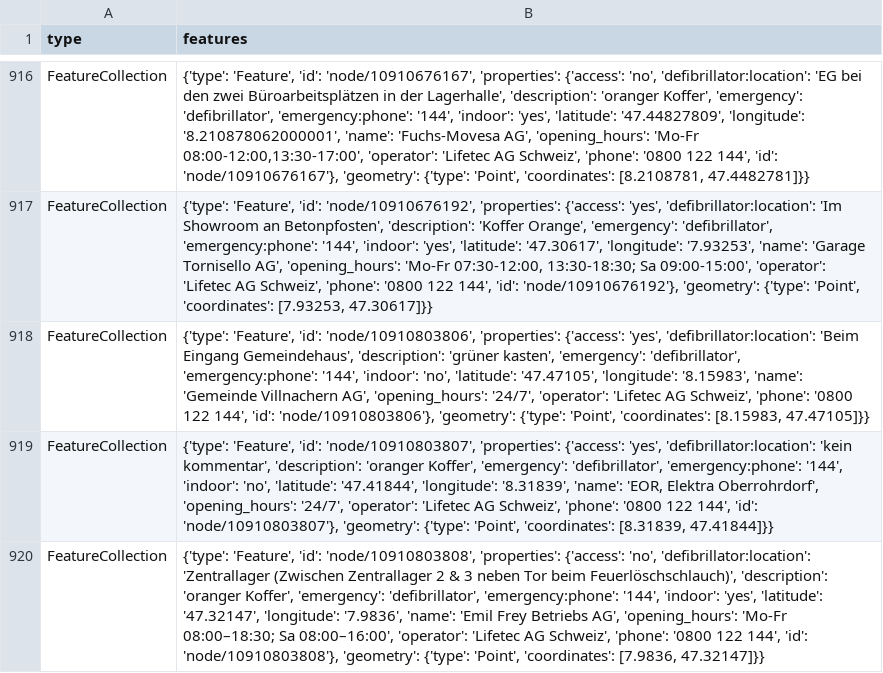
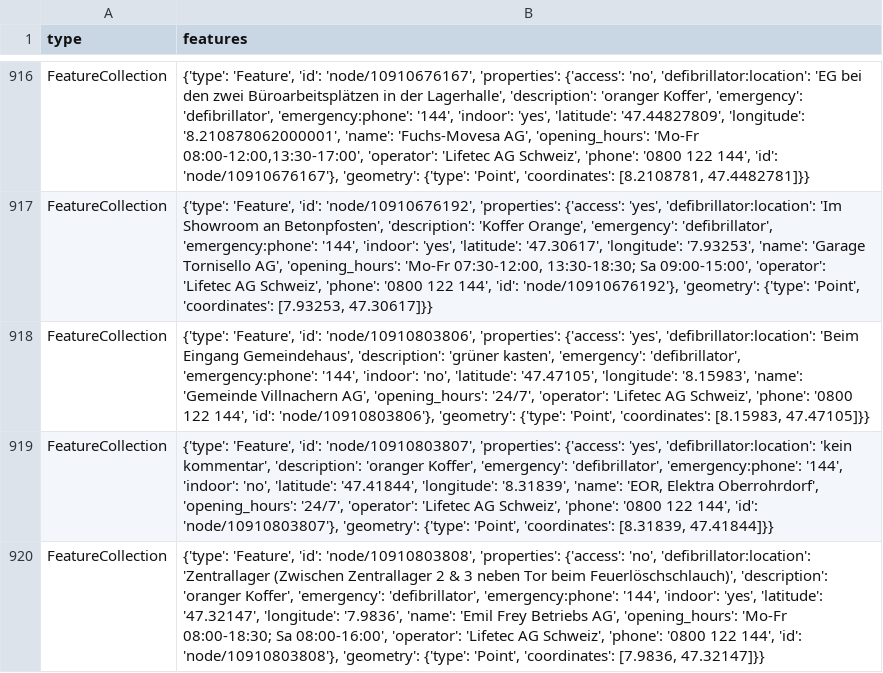
Before and after one commit to OpenBracketsCH/defi_data, a CSV file: data/csv/defis_kt_ag.csv, drawn as a sheet; only a part is shown, gaps mark what is left out; the diff covers the shown part only.

```diff
--- a/data/csv/defis_kt_ag.csv
+++ b/data/csv/defis_kt_ag.csv
@@ -919,2 +919,2 @@ FeatureCollection,"{'type': 'Feature', 'id': 'node/10910803806', 'properties': {
 FeatureCollection,"{'type': 'Feature', 'id': 'node/10910803807', 'properties': {'access': 'yes', 'defibrillator:location': 'kein kommentar', 'description': 'oranger Koffer', 'emergency': 'defibrillator', 'emergency:phone': '144', 'indoor': 'no', 'latitude': '47.41844', 'longitude': '8.31839', 'name': 'EOR, Elektra Oberrohrdorf', 'opening_hours': '24/7', 'operator': 'Lifetec AG Schweiz', 'phone': '0800 122 144', 'id': 'node/10910803807'}, 'geometry': {'type': 'Point', 'coordinates': [8.31839, 47.41844]}}"
-FeatureCollection,"{'type': 'Feature', 'id': 'node/10910803808', 'properties': {'access': 'no', 'defibrillator:location': 'Zentrallager (Zwischen Zentrallager 2 & 3 neben Tor beim Feuerlöschschlauch)', 'description': 'oranger Koffer', 'emergency': 'defibrillator', 'emergency:phone': '144', 'indoor': 'yes', 'latitude': '47.32147', 'longitude': '7.9836', 'name': 'Emil Frey Betriebs AG', 'opening_hours': 'Mo-Fr 08:00–18:30; Sa 08:00–16:00', 'operator': 'Lifetec AG Schweiz', 'phone': '0800 122 144', 'id': 'node/10910803808'}, 'geometry': {'type': 'Point', 'coordinates': [7.9836, 47.32147]}}"
+FeatureCollection,"{'type': 'Feature', 'id': 'node/10910803808', 'properties': {'access': 'no', 'defibrillator:location': 'Zentrallager (Zwischen Zentrallager 2 & 3 neben Tor beim Feuerlöschschlauch)', 'description': 'oranger Koffer', 'emergency': 'defibrillator', 'emergency:phone': '144', 'indoor': 'yes', 'latitude': '47.32147', 'longitude': '7.9836', 'name': 'Emil Frey Betriebs AG', 'opening_hours': 'Mo-Fr 08:00-18:30; Sa 08:00-16:00', 'operator': 'Lifetec AG Schweiz', 'phone': '0800 122 144', 'id': 'node/10910803808'}, 'geometry': {'type': 'Point', 'coordinates': [7.9836, 47.32147]}}"
```
Also changed, not shown: 1 added row and 5 edited cells elsewhere in this file, data/csv/defis_kt_bl.csv, data/csv/defis_kt_sh.csv, 5 other files.
